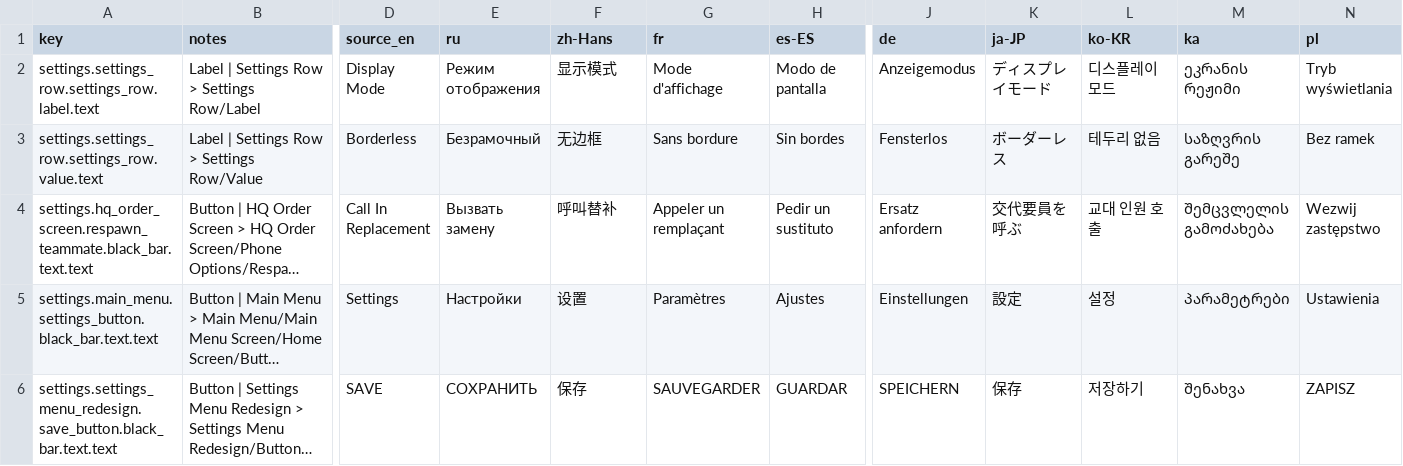
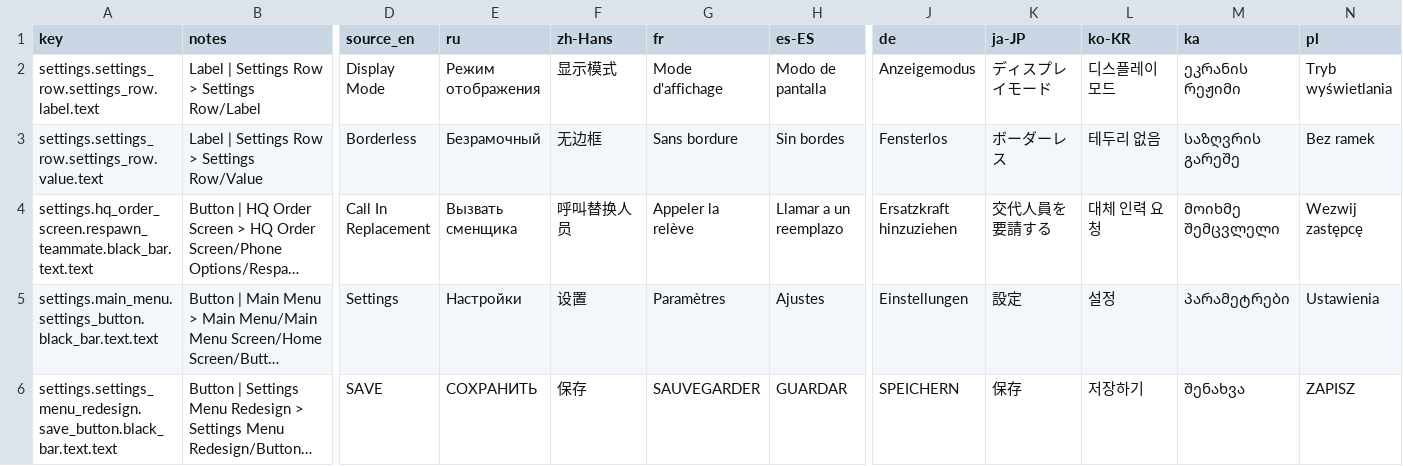
Before and after one commit to jason-ario/GoodCopBadCopUnity, a CSV file: Assets/_GoodCopBadCop/Localization/Sheets/Settings.csv, drawn as a sheet; only a part is shown, gaps mark what is left out; long unchanged cells end in …; the diff names each change by its address in the sheet, - before the commit and + after, or states it on an @@ line.

```diff
--- a/Assets/_GoodCopBadCop/Localization/Sheets/Settings.csv
+++ b/Assets/_GoodCopBadCop/Localization/Sheets/Settings.csv
-E4 (ru): Вызвать замену
+E4 (ru): Вызвать сменщика
-F4 (zh-Hans): 呼叫替补
+F4 (zh-Hans): 呼叫替换人员
-G4 (fr): Appeler un remplaçant
+G4 (fr): Appeler la relève
-H4 (es-ES): Pedir un sustituto
+H4 (es-ES): Llamar a un reemplazo
-J4 (de): Ersatz anfordern
+J4 (de): Ersatzkraft hinzuziehen
-K4 (ja-JP): 交代要員を呼ぶ
+K4 (ja-JP): 交代人員を要請する
-L4 (ko-KR): 교대 인원 호출
+L4 (ko-KR): 대체 인력 요청
-M4 (ka): შემცვლელის გამოძახება
+M4 (ka): მოიხმე შემცვლელი
-N4 (pl): Wezwij zastępstwo
+N4 (pl): Wezwij zastępcę
```
Also changed, not shown: Assets/_GoodCopBadCop/Localization/Sheets/Code.csv, Assets/_GoodCopBadCop/Localization/Sheets/Guidebook.csv, 26 other files.
